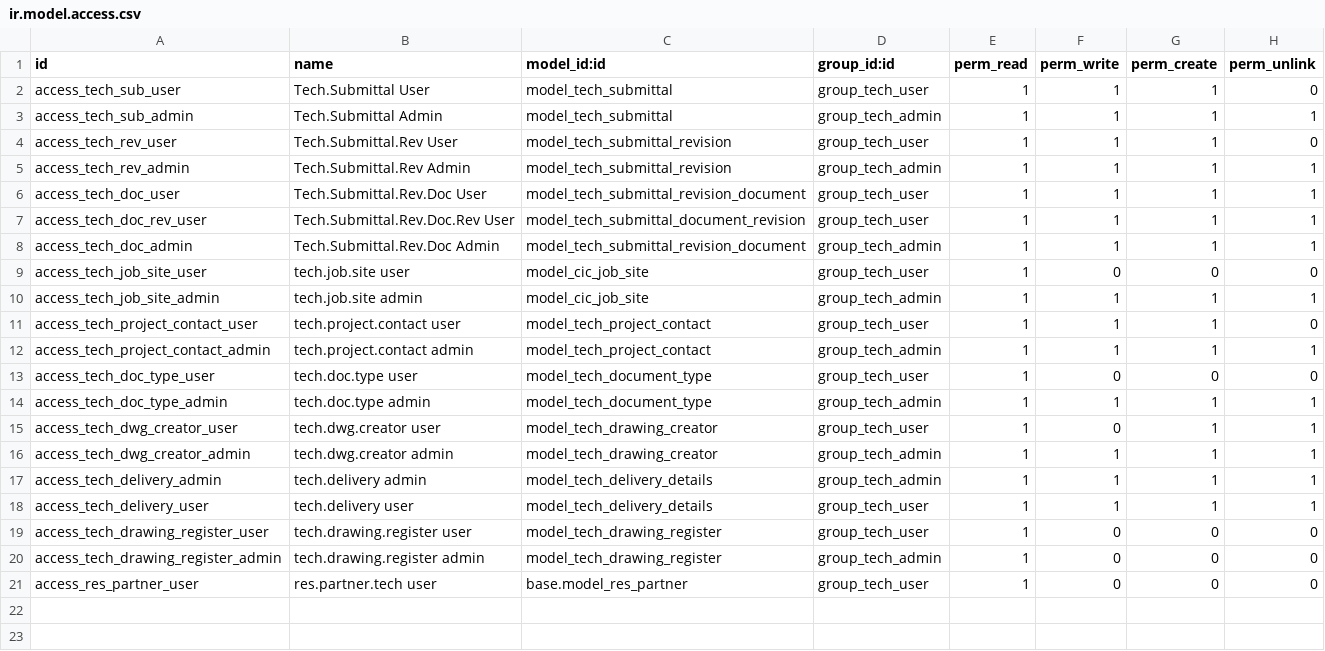
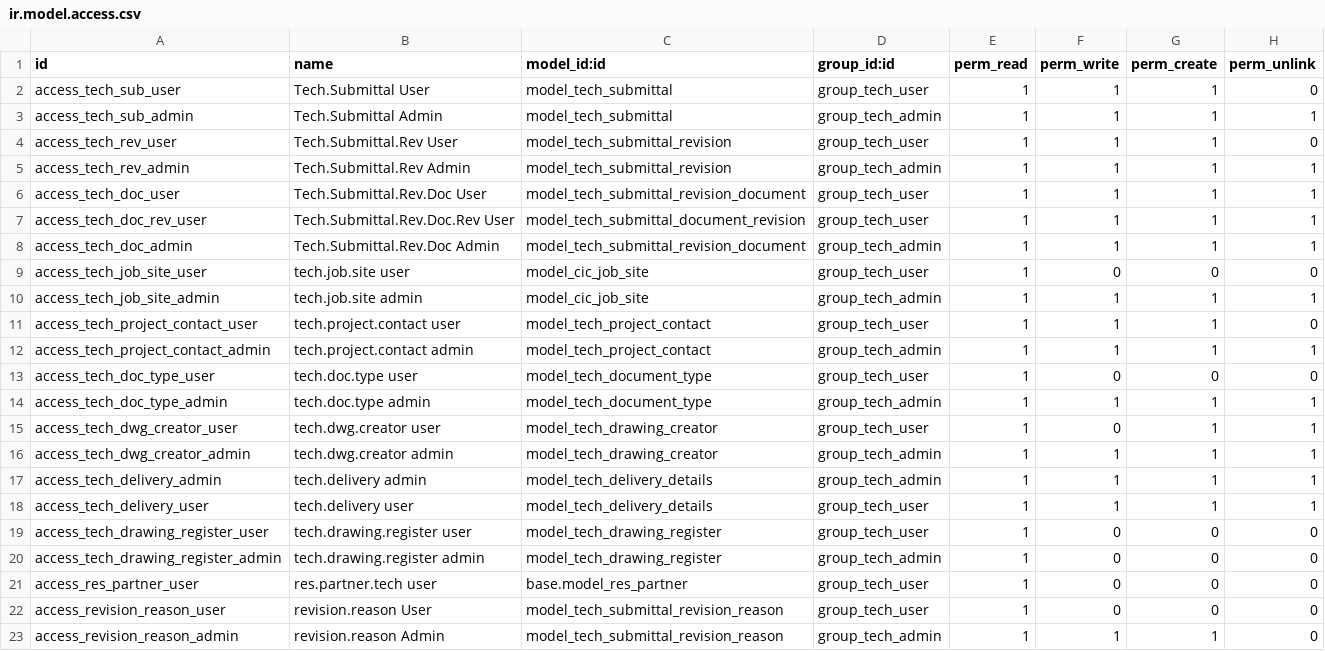
Before and after one commit to sajinaziz/cicon_addons_9, a CSV file: cicon_tech/security/ir.model.access.csv, drawn as a sheet; the diff names each change by its address in the sheet, - before the commit and + after, or states it on an @@ line.

Commit message:
[Fix] Revision Reason Access

```diff
--- a/cicon_tech/security/ir.model.access.csv
+++ b/cicon_tech/security/ir.model.access.csv
+row 22: access_revision_reason_user | revision.reason User | model_tech_submittal_revision_reason | group_tech_user | 1 | 0 | 0 | 0
+row 23: access_revision_reason_admin | revision.reason Admin | model_tech_submittal_revision_reason | group_tech_admin | 1 | 1 | 1 | 0
```
Also changed, not shown: 2 other files.
